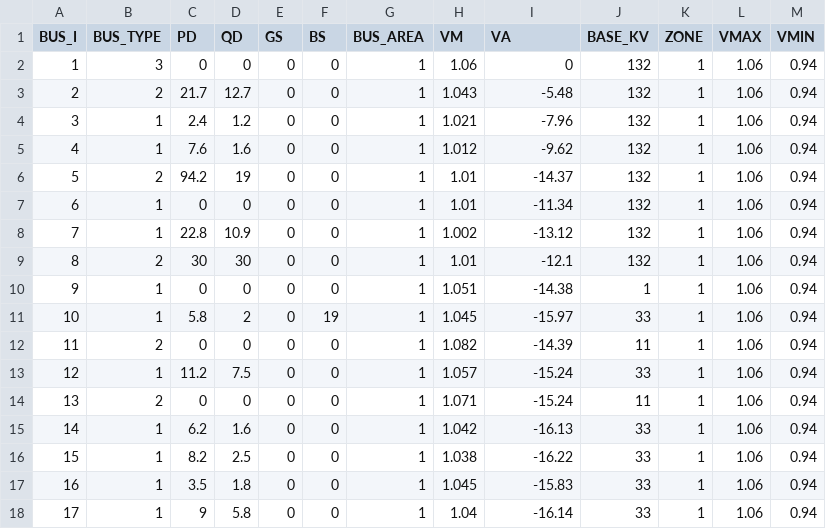
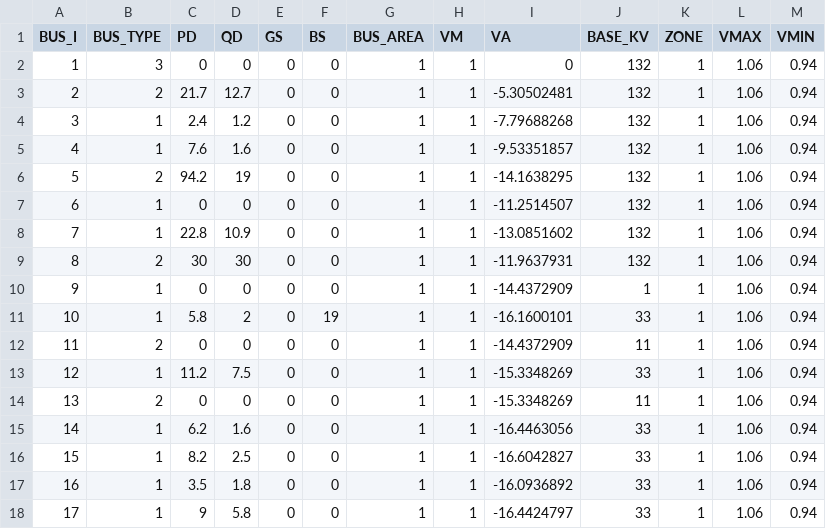
Before and after one commit to caseformat/ieee30, a CSV file: bus.csv, drawn as a sheet; only a part is shown; the diff covers the shown part only.

```diff
--- a/bus.csv
+++ b/bus.csv
@@ -1,18 +1,18 @@
 BUS_I,BUS_TYPE,PD,QD,GS,BS,BUS_AREA,VM,VA,BASE_KV,ZONE,VMAX,VMIN
-1,3,0,0,0,0,1,1.06,0,132,1,1.06,0.94
-2,2,21.7,12.7,0,0,1,1.043,-5.48,132,1,1.06,0.94
-3,1,2.4,1.2,0,0,1,1.021,-7.96,132,1,1.06,0.94
-4,1,7.6,1.6,0,0,1,1.012,-9.62,132,1,1.06,0.94
-5,2,94.2,19,0,0,1,1.01,-14.37,132,1,1.06,0.94
-6,1,0,0,0,0,1,1.01,-11.34,132,1,1.06,0.94
-7,1,22.8,10.9,0,0,1,1.002,-13.12,132,1,1.06,0.94
-8,2,30,30,0,0,1,1.01,-12.1,132,1,1.06,0.94
-9,1,0,0,0,0,1,1.051,-14.38,1,1,1.06,0.94
-10,1,5.8,2,0,19,1,1.045,-15.97,33,1,1.06,0.94
-11,2,0,0,0,0,1,1.082,-14.39,11,1,1.06,0.94
-12,1,11.2,7.5,0,0,1,1.057,-15.24,33,1,1.06,0.94
-13,2,0,0,0,0,1,1.071,-15.24,11,1,1.06,0.94
-14,1,6.2,1.6,0,0,1,1.042,-16.13,33,1,1.06,0.94
-15,1,8.2,2.5,0,0,1,1.038,-16.22,33,1,1.06,0.94
-16,1,3.5,1.8,0,0,1,1.045,-15.83,33,1,1.06,0.94
-17,1,9,5.8,0,0,1,1.04,-16.14,33,1,1.06,0.94
+1,3,0,0,0,0,1,1,0,132,1,1.06,0.94
+2,2,21.7,12.7,0,0,1,1,-5.30502481,132,1,1.06,0.94
+3,1,2.4,1.2,0,0,1,1,-7.79688268,132,1,1.06,0.94
+4,1,7.6,1.6,0,0,1,1,-9.53351857,132,1,1.06,0.94
+5,2,94.2,19,0,0,1,1,-14.1638295,132,1,1.06,0.94
+6,1,0,0,0,0,1,1,-11.2514507,132,1,1.06,0.94
+7,1,22.8,10.9,0,0,1,1,-13.0851602,132,1,1.06,0.94
+8,2,30,30,0,0,1,1,-11.9637931,132,1,1.06,0.94
+9,1,0,0,0,0,1,1,-14.4372909,1,1,1.06,0.94
+10,1,5.8,2,0,19,1,1,-16.1600101,33,1,1.06,0.94
+11,2,0,0,0,0,1,1,-14.4372909,11,1,1.06,0.94
+12,1,11.2,7.5,0,0,1,1,-15.3348269,33,1,1.06,0.94
+13,2,0,0,0,0,1,1,-15.3348269,11,1,1.06,0.94
+14,1,6.2,1.6,0,0,1,1,-16.4463056,33,1,1.06,0.94
+15,1,8.2,2.5,0,0,1,1,-16.6042827,33,1,1.06,0.94
+16,1,3.5,1.8,0,0,1,1,-16.0936892,33,1,1.06,0.94
+17,1,9,5.8,0,0,1,1,-16.4424797,33,1,1.06,0.94
```
Also changed, not shown: 25 edited cells elsewhere in this file, branch.csv, gen.csv.
